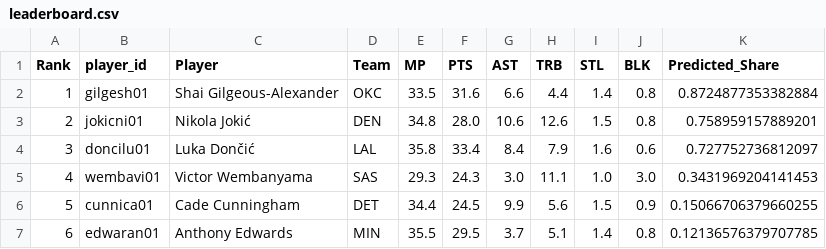
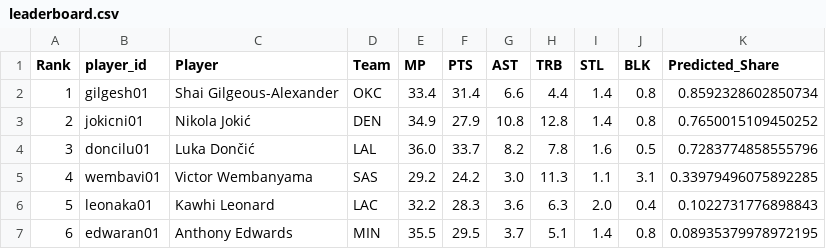
Before and after one commit to esencela/NBA_MVP_Predictor, a CSV file: streamlit/data/leaderboard.csv, drawn as a sheet; only a part is shown; the diff covers the shown part only.

Commit message:
Fixed pipeline break due to changes on website
Teams in the end of a season have '* (1)' after name requiring different regex expression

```diff
--- a/streamlit/data/leaderboard.csv
+++ b/streamlit/data/leaderboard.csv
@@ -1,7 +1,7 @@
 Rank,player_id,Player,Team,MP,PTS,AST,TRB,STL,BLK,Predicted_Share
-1,gilgesh01,Shai Gilgeous-Alexander,OKC,33.5,31.6,6.6,4.4,1.4,0.8,0.8724877353382884
-2,jokicni01,Nikola Jokić,DEN,34.8,28.0,10.6,12.6,1.5,0.8,0.758959157889201
-3,doncilu01,Luka Dončić,LAL,35.8,33.4,8.4,7.9,1.6,0.6,0.727752736812097
-4,wembavi01,Victor Wembanyama,SAS,29.3,24.3,3.0,11.1,1.0,3.0,0.3431969204141453
-5,cunnica01,Cade Cunningham,DET,34.4,24.5,9.9,5.6,1.5,0.9,0.15066706379660255
-6,edwaran01,Anthony Edwards,MIN,35.5,29.5,3.7,5.1,1.4,0.8,0.12136576379707785
+1,gilgesh01,Shai Gilgeous-Alexander,OKC,33.4,31.4,6.6,4.4,1.4,0.8,0.8592328602850734
+2,jokicni01,Nikola Jokić,DEN,34.9,27.9,10.8,12.8,1.4,0.8,0.7650015109450252
+3,doncilu01,Luka Dončić,LAL,36.0,33.7,8.2,7.8,1.6,0.5,0.7283774858555796
+4,wembavi01,Victor Wembanyama,SAS,29.2,24.2,3.0,11.3,1.1,3.1,0.33979496075892285
+5,leonaka01,Kawhi Leonard,LAC,32.2,28.3,3.6,6.3,2.0,0.4,0.1022731776898843
+6,edwaran01,Anthony Edwards,MIN,35.5,29.5,3.7,5.1,1.4,0.8,0.08935379978972195
```
Also changed, not shown: 30 edited cells elsewhere in this file, 5 other files.
